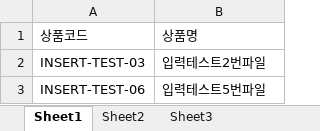
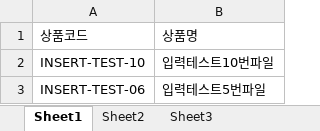
Before and after one commit to dogsdays123/KDTProject, an Excel workbook: template.xlsx, sheet Sheet1, drawn as a sheet; values as stored, in another font and other column widths than the file's, no borders; the diff names each change by its address in the sheet, - before the commit and + after, or states it on an @@ line.

```diff
--- a/template.xlsx (sheet Sheet1)
+++ b/template.xlsx (sheet Sheet1)
-A2: INSERT-TEST-03
+A2: INSERT-TEST-10
-B2: 입력테스트2번파일
+B2: 입력테스트10번파일
```
Also changed, not shown: addinventorystocktest.xlsx, 9 other files.
